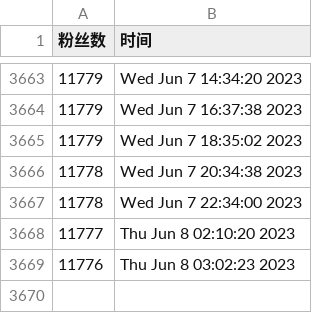
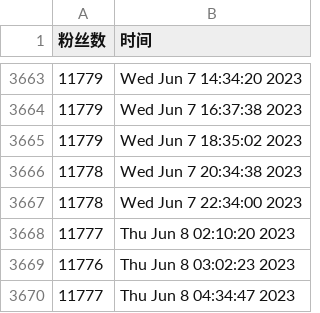
Before and after one commit to doombeaker/Larva, a CSV file: scripts/ttlarva-follower.csv, drawn as a sheet; only a part is shown, gaps mark what is left out; the diff names each change by its address in the sheet, - before the commit and + after, or states it on an @@ line.

Commit message:
update followers count daily

```diff
--- a/scripts/ttlarva-follower.csv
+++ b/scripts/ttlarva-follower.csv
+row 3670: 11777 | Thu Jun 8 04:34:47 2023
```
